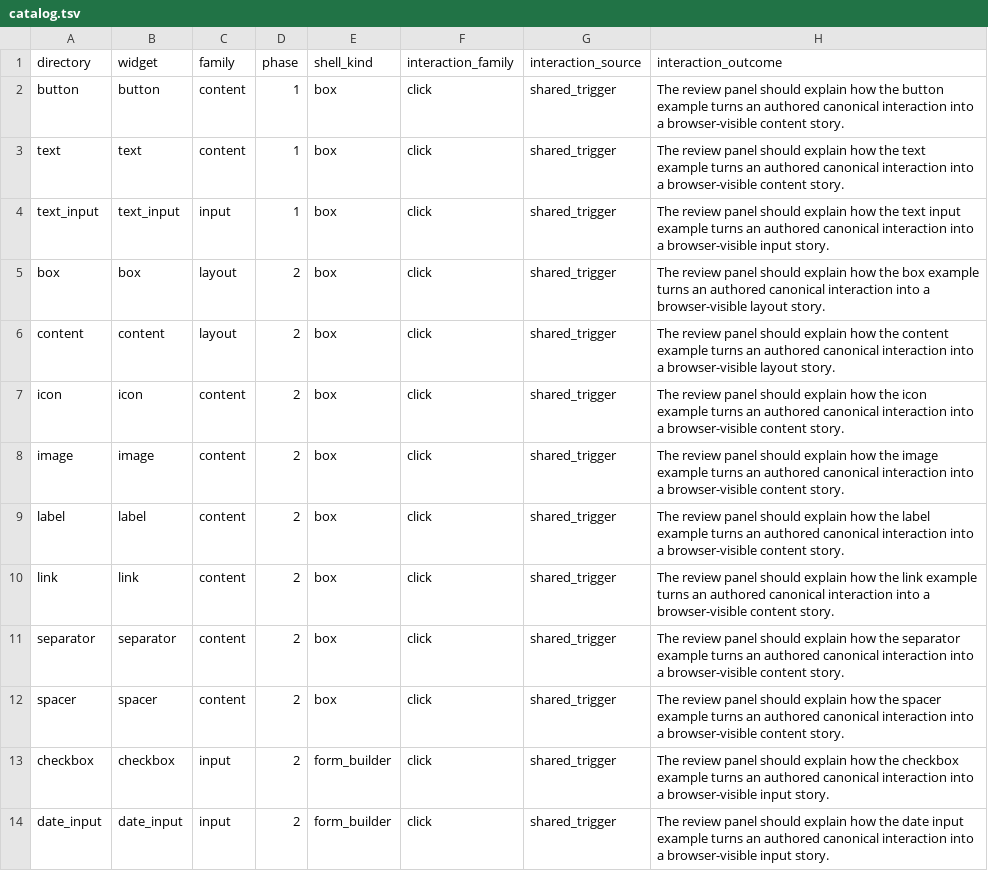
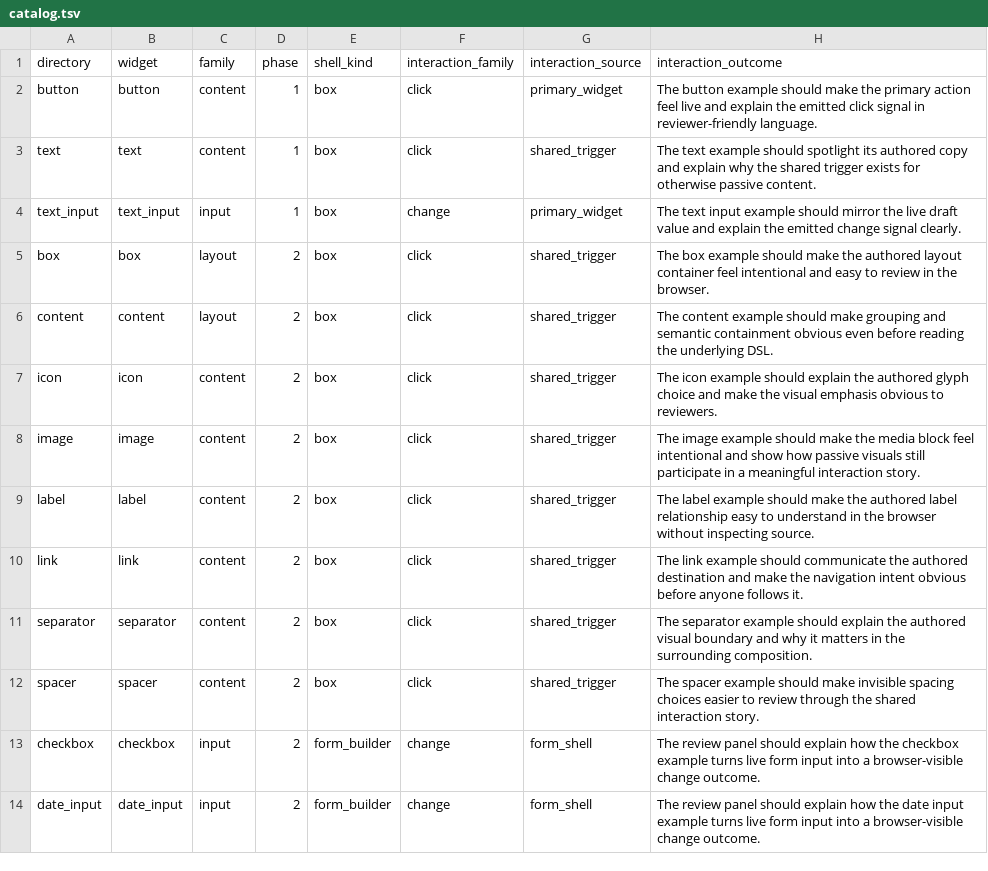
Before and after one commit to The-Metagraph/unified_ui, a TSV file: examples/catalog.tsv, drawn as a sheet; only a part is shown; the diff covers the shown part only.

Commit message:
Implement examples phase 8 section 8.2 foundational interactions

```diff
--- a/examples/catalog.tsv
+++ b/examples/catalog.tsv
@@ -1,14 +1,14 @@
 directory	widget	family	phase	shell_kind	interaction_family	interaction_source	interaction_outcome
-button	button	content	1	box	click	shared_trigger	The review panel should explain how the button example turns an authored canonical interaction into a browser-visible content story.
-text	text	content	1	box	click	shared_trigger	The review panel should explain how the text example turns an authored canonical interaction into a browser-visible content story.
-text_input	text_input	input	1	box	click	shared_trigger	The review panel should explain how the text input example turns an authored canonical interaction into a browser-visible input story.
-box	box	layout	2	box	click	shared_trigger	The review panel should explain how the box example turns an authored canonical interaction into a browser-visible layout story.
-content	content	layout	2	box	click	shared_trigger	The review panel should explain how the content example turns an authored canonical interaction into a browser-visible layout story.
-icon	icon	content	2	box	click	shared_trigger	The review panel should explain how the icon example turns an authored canonical interaction into a browser-visible content story.
-image	image	content	2	box	click	shared_trigger	The review panel should explain how the image example turns an authored canonical interaction into a browser-visible content story.
-label	label	content	2	box	click	shared_trigger	The review panel should explain how the label example turns an authored canonical interaction into a browser-visible content story.
-link	link	content	2	box	click	shared_trigger	The review panel should explain how the link example turns an authored canonical interaction into a browser-visible content story.
-separator	separator	content	2	box	click	shared_trigger	The review panel should explain how the separator example turns an authored canonical interaction into a browser-visible content story.
-spacer	spacer	content	2	box	click	shared_trigger	The review panel should explain how the spacer example turns an authored canonical interaction into a browser-visible content story.
-checkbox	checkbox	input	2	form_builder	click	shared_trigger	The review panel should explain how the checkbox example turns an authored canonical interaction into a browser-visible input story.
-date_input	date_input	input	2	form_builder	click	shared_trigger	The review panel should explain how the date input example turns an authored canonical interaction into a browser-visible input story.
+button	button	content	1	box	click	primary_widget	The button example should make the primary action feel live and explain the emitted click signal in reviewer-friendly language.
+text	text	content	1	box	click	shared_trigger	The text example should spotlight its authored copy and explain why the shared trigger exists for otherwise passive content.
+text_input	text_input	input	1	box	change	primary_widget	The text input example should mirror the live draft value and explain the emitted change signal clearly.
+box	box	layout	2	box	click	shared_trigger	The box example should make the authored layout container feel intentional and easy to review in the browser.
+content	content	layout	2	box	click	shared_trigger	The content example should make grouping and semantic containment obvious even before reading the underlying DSL.
+icon	icon	content	2	box	click	shared_trigger	The icon example should explain the authored glyph choice and make the visual emphasis obvious to reviewers.
+image	image	content	2	box	click	shared_trigger	The image example should make the media block feel intentional and show how passive visuals still participate in a meaningful interaction story.
+label	label	content	2	box	click	shared_trigger	The label example should make the authored label relationship easy to understand in the browser without inspecting source.
+link	link	content	2	box	click	shared_trigger	The link example should communicate the authored destination and make the navigation intent obvious before anyone follows it.
+separator	separator	content	2	box	click	shared_trigger	The separator example should explain the authored visual boundary and why it matters in the surrounding composition.
+spacer	spacer	content	2	box	click	shared_trigger	The spacer example should make invisible spacing choices easier to review through the shared interaction story.
+checkbox	checkbox	input	2	form_builder	change	form_shell	The review panel should explain how the checkbox example turns live form input into a browser-visible change outcome.
+date_input	date_input	input	2	form_builder	change	form_shell	The review panel should explain how the date input example turns live form input into a browser-visible change outcome.
```
Also changed, not shown: 61 edited cells elsewhere in this file, 25 other files.
